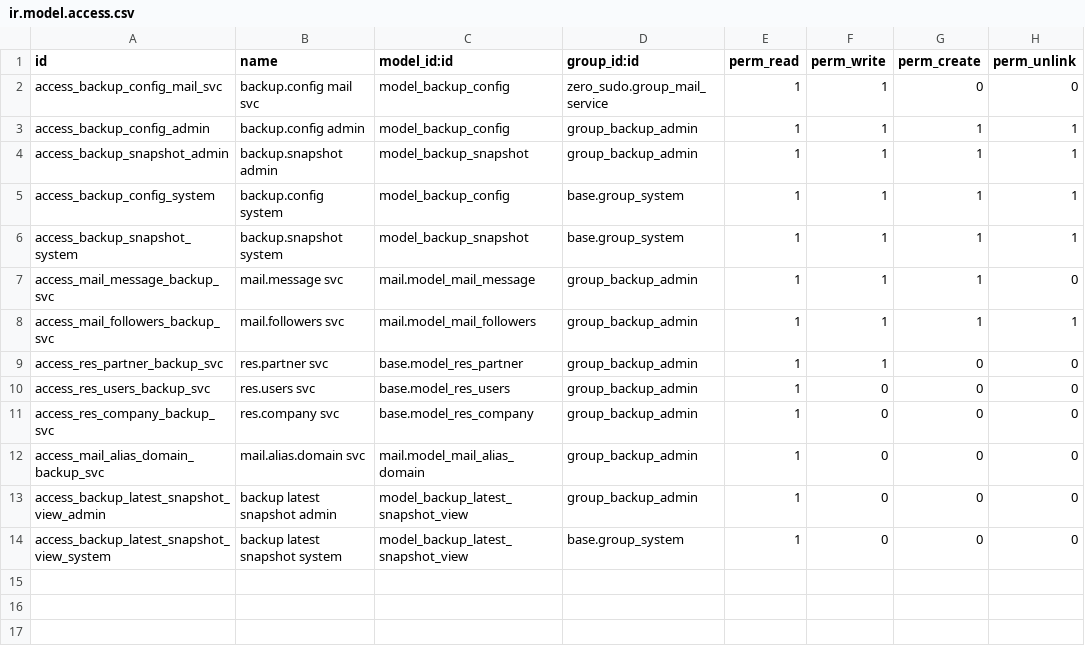
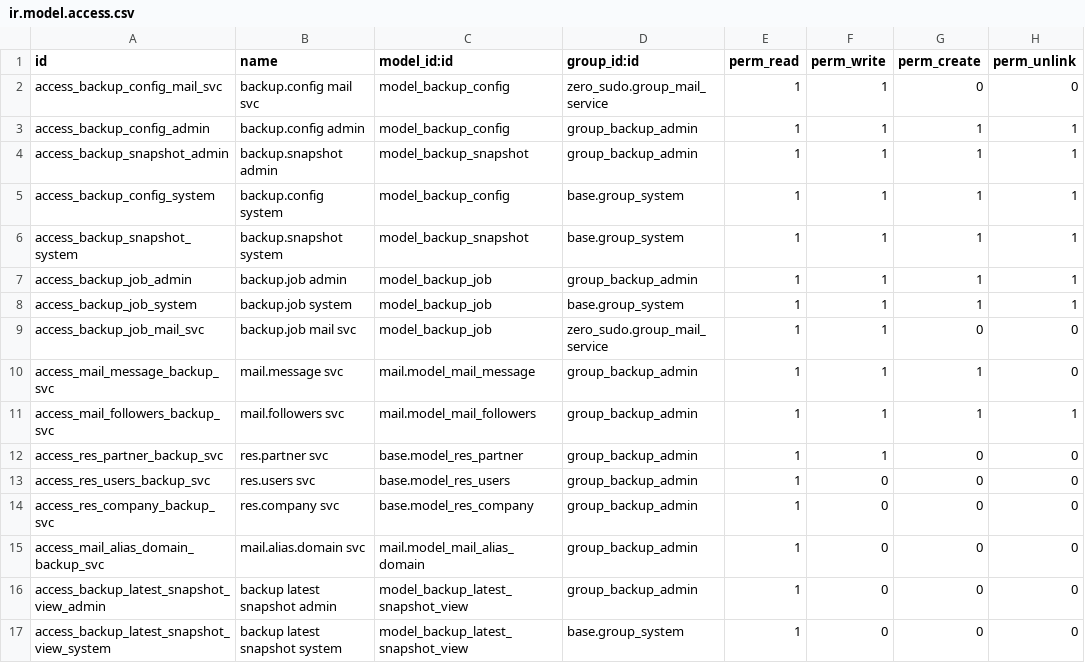
Before and after one commit to BrucePerens/hams_community, a CSV file: backup_management/security/ir.model.access.csv, drawn as a sheet; the diff names each change by its address in the sheet, - before the commit and + after, or states it on an @@ line.

```diff
--- a/backup_management/security/ir.model.access.csv
+++ b/backup_management/security/ir.model.access.csv
+row 7: access_backup_job_admin | backup.job admin | model_backup_job | group_backup_admin | 1 | 1 | 1 | 1
+row 8: access_backup_job_system | backup.job system | model_backup_job | base.group_system | 1 | 1 | 1 | 1
+row 9: access_backup_job_mail_svc | backup.job mail svc | model_backup_job | zero_sudo.group_mail_service | 1 | 1 | 0 | 0
```
Also changed, not shown: 38 other files.
